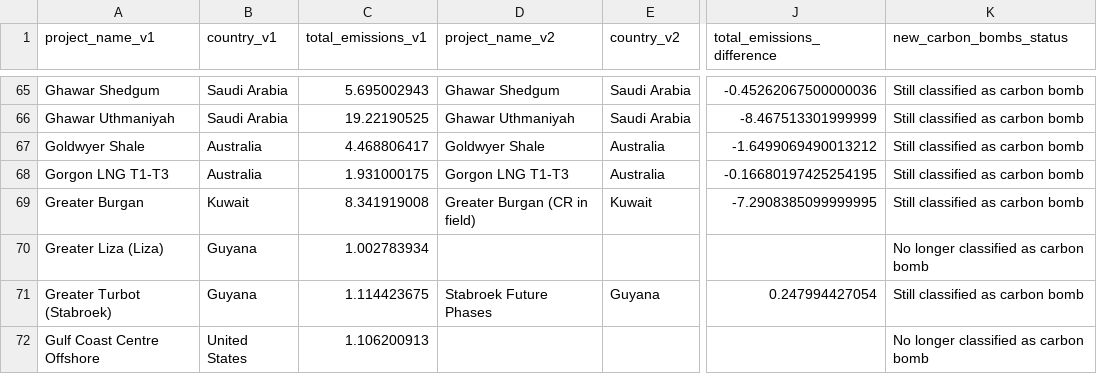
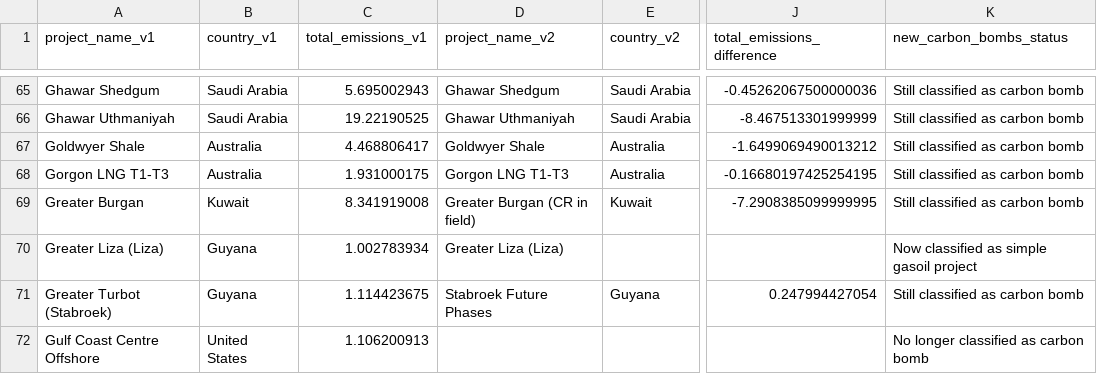
Before and after one commit to dataforgoodfr/CarbonBombs, a CSV file: nb/carbon_bombs_comparison.csv, drawn as a sheet; only a part is shown, gaps mark what is left out; the diff covers the shown part only; the diff names each change by its address in the sheet, - before the commit and + after, or states it on an @@ line.

Commit message:
✨ Add matching with simple gasoil project

```diff
--- a/nb/carbon_bombs_comparison.csv
+++ b/nb/carbon_bombs_comparison.csv
-D70 (project_name_v2): (empty)
+D70 (project_name_v2): Greater Liza (Liza)
-K70 (new_carbon_bombs_status): No longer classified as carbon bomb
+K70 (new_carbon_bombs_status): Now classified as simple gasoil project
```
Also changed, not shown: 3 removed rows and 83 edited cells elsewhere in this file, 1 other file.
